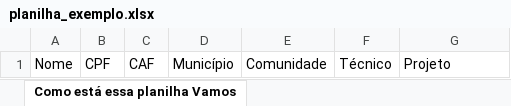
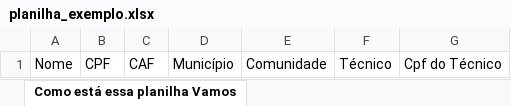
Before and after one commit to WevertonWe/agendha-vercel, an Excel workbook: app/modules/bahia_sem_fome/assets/planilha_exemplo.xlsx, sheet Como está essa planilha Vamos, drawn as a sheet; values as stored, in another font and other column widths than the file's, no borders; charts and pictures not drawn; the diff names each change by its address in the sheet, - before the commit and + after, or states it on an @@ line.

```diff
--- a/app/modules/bahia_sem_fome/assets/planilha_exemplo.xlsx (sheet Como está essa planilha Vamos)
+++ b/app/modules/bahia_sem_fome/assets/planilha_exemplo.xlsx (sheet Como está essa planilha Vamos)
-G1: Projeto
+G1: Cpf do Técnico
```
Also changed, not shown: charts or pictures, 3 other files.
